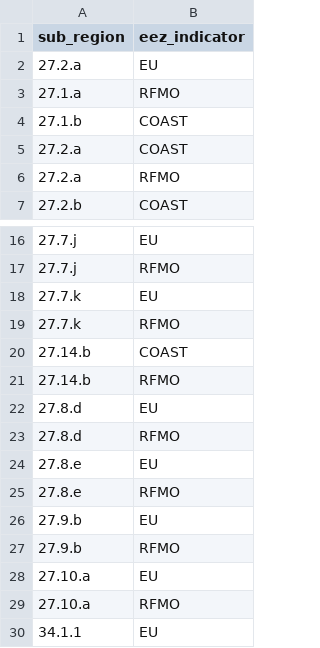
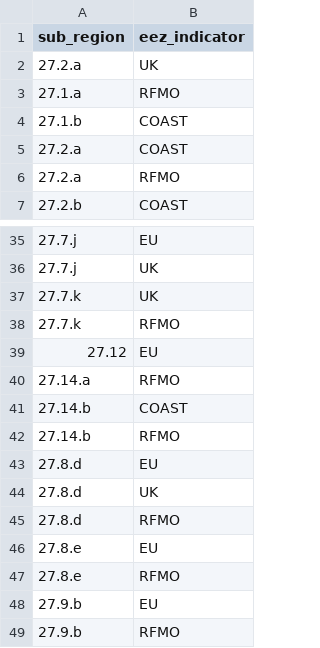
Before and after one commit to OB7-IRD/furdeb, a CSV file: inst/eez_indicator_referential.csv, drawn as a sheet; only a part is shown, gaps mark what is left out; the shorter side is filled out with more unchanged rows; the diff covers the shown part only.

Commit message:
Update eez indicator referential

```diff
--- a/inst/eez_indicator_referential.csv
+++ b/inst/eez_indicator_referential.csv
@@ -1,3 +1,3 @@
 sub_region;eez_indicator
-27.2.a;EU
+27.2.a;UK
 27.1.a;RFMO
@@ -16,5 +35,7 @@ sub_region;eez_indicator
 27.7.j;EU
-27.7.j;RFMO
-27.7.k;EU
+27.7.j;UK
+27.7.k;UK
 27.7.k;RFMO
+27.12;EU
+27.14.a;RFMO
 27.14.b;COAST
@@ -22,2 +43,3 @@ sub_region;eez_indicator
 27.8.d;EU
+27.8.d;UK
 27.8.d;RFMO
```
Also changed, not shown: 19 added rows and 1 edited cell elsewhere in this file, 1 other file.
